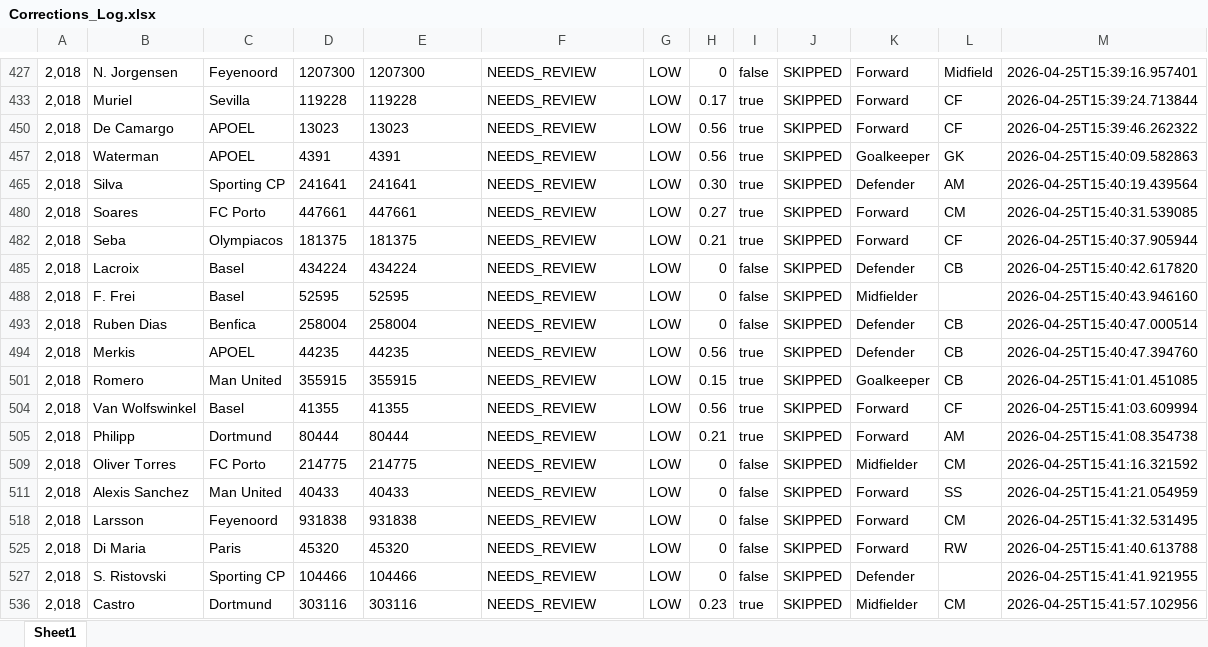
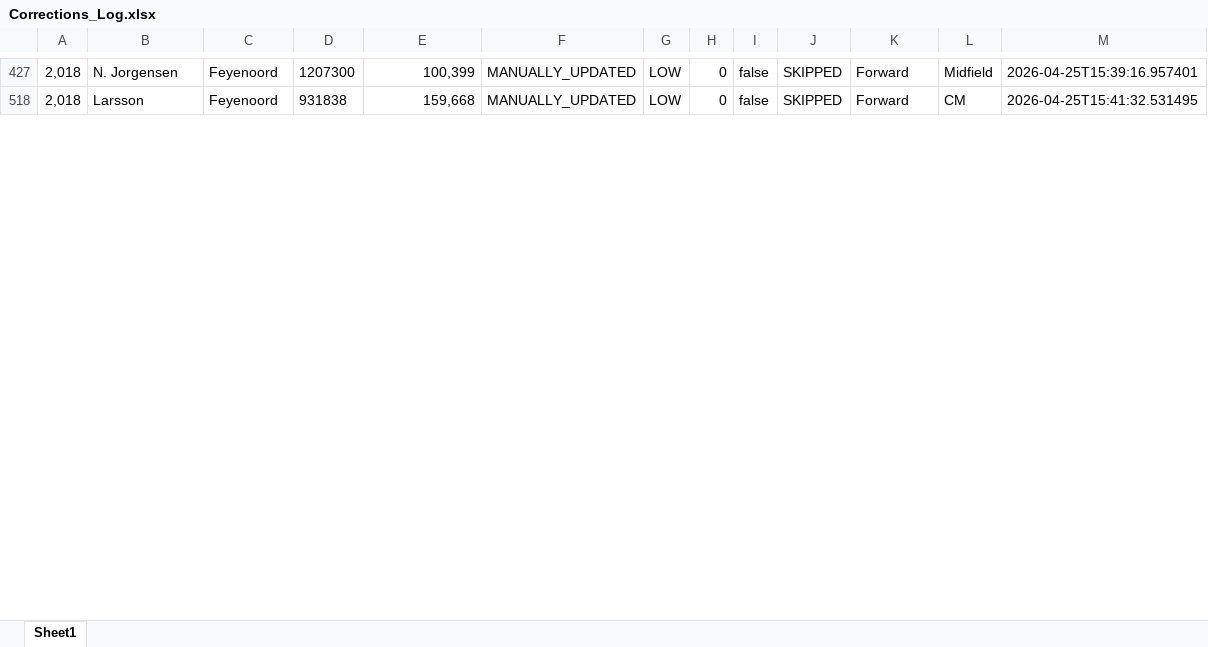
Before and after one commit to CesarAguirre9/Soccer_Players_Market_Value, an Excel workbook: Data/Corrections_Log.xlsx, sheet Sheet1, drawn as a sheet; only a part is shown, gaps mark what is left out; values as stored, in another font and other column widths than the file's, no borders; removed rows and columns are numbered as before the commit, all else as after; the diff covers the shown part only; the diff names each change by its address in the sheet, - before the commit and + after, or states it on an @@ line.

```diff
--- a/Data/Corrections_Log.xlsx (sheet Sheet1)
+++ b/Data/Corrections_Log.xlsx (sheet Sheet1)
-E427: 1207300
+E427: 100,399
-E427 alignment: left
+E427 alignment: right
-F427: NEEDS_REVIEW
+F427: MANUALLY_UPDATED
-row 433: 2,018 | Muriel | Sevilla | 119228 | 119228 | NEEDS_REVIEW | LOW | 0.17 | true | SKIPPED | Forward | CF | 2026-04-25T15:39:24.713844
-row 450: 2,018 | De Camargo | APOEL | 13023 | 13023 | NEEDS_REVIEW | LOW | 0.56 | true | SKIPPED | Forward | CF | 2026-04-25T15:39:46.262322
-row 457: 2,018 | Waterman | APOEL | 4391 | 4391 | NEEDS_REVIEW | LOW | 0.56 | true | SKIPPED | Goalkeeper | GK | 2026-04-25T15:40:09.582863
-row 465: 2,018 | Silva | Sporting CP | 241641 | 241641 | NEEDS_REVIEW | LOW | 0.30 | true | SKIPPED | Defender | AM | 2026-04-25T15:40:19.439564
-row 480: 2,018 | Soares | FC Porto | 447661 | 447661 | NEEDS_REVIEW | LOW | 0.27 | true | SKIPPED | Forward | CM | 2026-04-25T15:40:31.539085
-row 482: 2,018 | Seba | Olympiacos | 181375 | 181375 | NEEDS_REVIEW | LOW | 0.21 | true | SKIPPED | Forward | CF | 2026-04-25T15:40:37.905944
-row 485: 2,018 | Lacroix | Basel | 434224 | 434224 | NEEDS_REVIEW | LOW | 0 | false | SKIPPED | Defender | CB | 2026-04-25T15:40:42.617820
-row 488: 2,018 | F. Frei | Basel | 52595 | 52595 | NEEDS_REVIEW | LOW | 0 | false | SKIPPED | Midfielder |  | 2026-04-25T15:40:43.946160
-row 493: 2,018 | Ruben Dias | Benfica | 258004 | 258004 | NEEDS_REVIEW | LOW | 0 | false | SKIPPED | Defender | CB | 2026-04-25T15:40:47.000514
-row 494: 2,018 | Merkis | APOEL | 44235 | 44235 | NEEDS_REVIEW | LOW | 0.56 | true | SKIPPED | Defender | CB | 2026-04-25T15:40:47.394760
-row 501: 2,018 | Romero | Man United | 355915 | 355915 | NEEDS_REVIEW | LOW | 0.15 | true | SKIPPED | Goalkeeper | CB | 2026-04-25T15:41:01.451085
-row 504: 2,018 | Van Wolfswinkel | Basel | 41355 | 41355 | NEEDS_REVIEW | LOW | 0.56 | true | SKIPPED | Forward | CF | 2026-04-25T15:41:03.609994
-row 505: 2,018 | Philipp | Dortmund | 80444 | 80444 | NEEDS_REVIEW | LOW | 0.21 | true | SKIPPED | Forward | AM | 2026-04-25T15:41:08.354738
-row 509: 2,018 | Oliver Torres | FC Porto | 214775 | 214775 | NEEDS_REVIEW | LOW | 0 | false | SKIPPED | Midfielder | CM | 2026-04-25T15:41:16.321592
-row 511: 2,018 | Alexis Sanchez | Man United | 40433 | 40433 | NEEDS_REVIEW | LOW | 0 | false | SKIPPED | Forward | SS | 2026-04-25T15:41:21.054959
-E518: 931838
+E518: 159,668
-E518 alignment: left
+E518 alignment: right
-F518: NEEDS_REVIEW
+F518: MANUALLY_UPDATED
-row 525: 2,018 | Di Maria | Paris | 45320 | 45320 | NEEDS_REVIEW | LOW | 0 | false | SKIPPED | Forward | RW | 2026-04-25T15:41:40.613788
-row 527: 2,018 | S. Ristovski | Sporting CP | 104466 | 104466 | NEEDS_REVIEW | LOW | 0 | false | SKIPPED | Defender |  | 2026-04-25T15:41:41.921955
-row 536: 2,018 | Castro | Dortmund | 303116 | 303116 | NEEDS_REVIEW | LOW | 0.23 | true | SKIPPED | Midfielder | CM | 2026-04-25T15:41:57.102956
```
Also changed, not shown: 110 removed rows, 1 hidden or unhidden row, 6 edited cells and cell formats elsewhere in this sheet, hidden cells.
